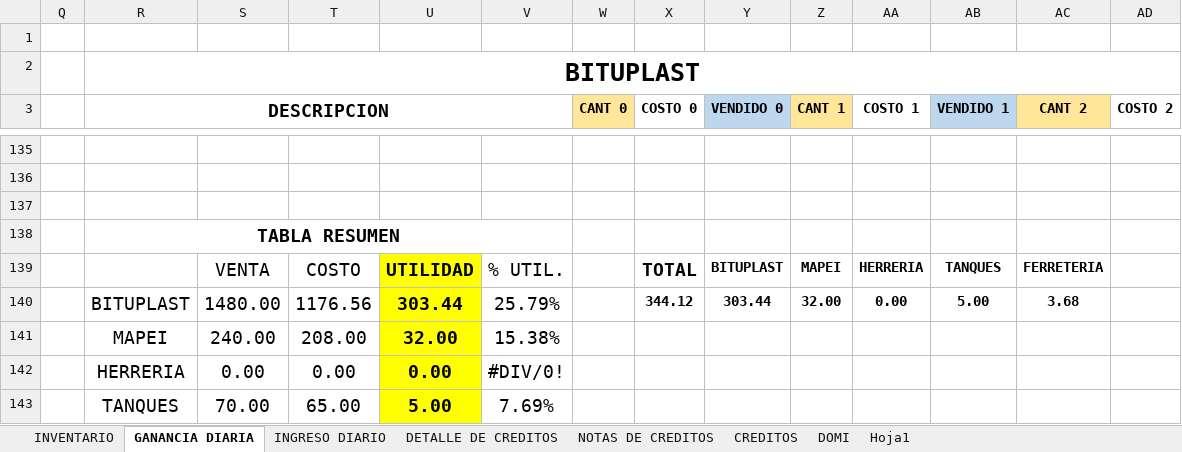
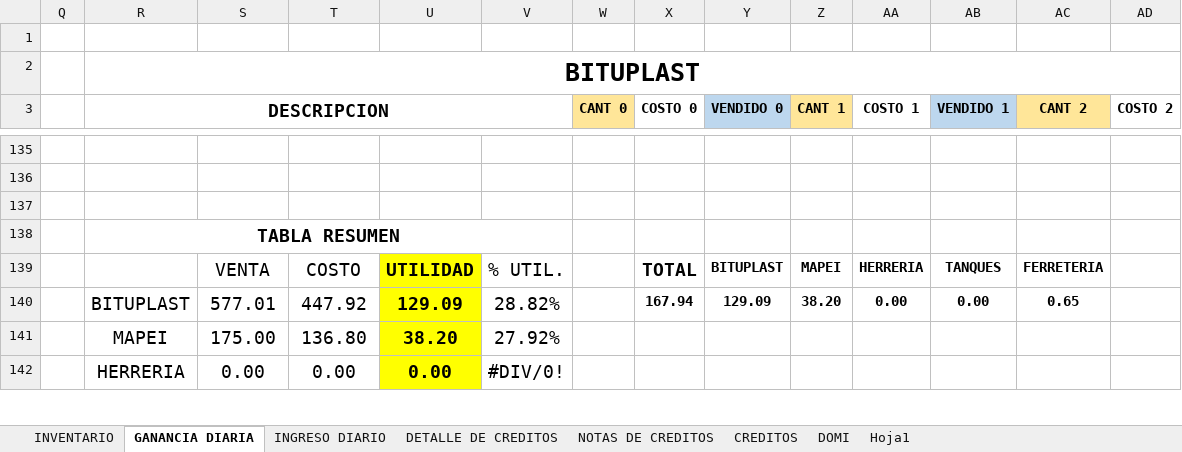
Before and after one commit to JPuente25/Proinca, an Excel workbook: LISTA DE PRODUCTOS PROINCA.xlsx, sheet GANANCIA DIARIA, drawn as a sheet; only a part is shown, gaps mark what is left out; values as stored, in another font and other column widths than the file's, no borders; removed rows and columns are numbered as before the commit, all else as after; rows hold the shown columns only; the diff covers the shown part only; the diff names each change by its address in the sheet, - before the commit and + after, or states it on an @@ line.

Commit message:
28-04-23

```diff
--- a/LISTA DE PRODUCTOS PROINCA.xlsx (sheet GANANCIA DIARIA)
+++ b/LISTA DE PRODUCTOS PROINCA.xlsx (sheet GANANCIA DIARIA)
-row 140:  | BITUPLAST | 1480.00 | 1176.56 | 303.44 | 25.79% |  | 344.12 | 303.44 | 32.00 | 0.00 | 5.00 | 3.68
-row 141:  | MAPEI | 240.00 | 208.00 | 32.00 | 15.38%
+row 140:  | BITUPLAST | 577.01 | 447.92 | 129.09 | 28.82% |  | 167.94 | 129.09 | 38.20 | 0.00 | 0.00 | 0.65
+row 141:  | MAPEI | 175.00 | 136.80 | 38.20 | 27.92%
-row 143:  | TANQUES | 70.00 | 65.00 | 5.00 | 7.69%
```
Also changed, not shown: 7 added rows, 6 removed rows and 91 edited cells elsewhere in this sheet, sheet INGRESO DIARIO.
